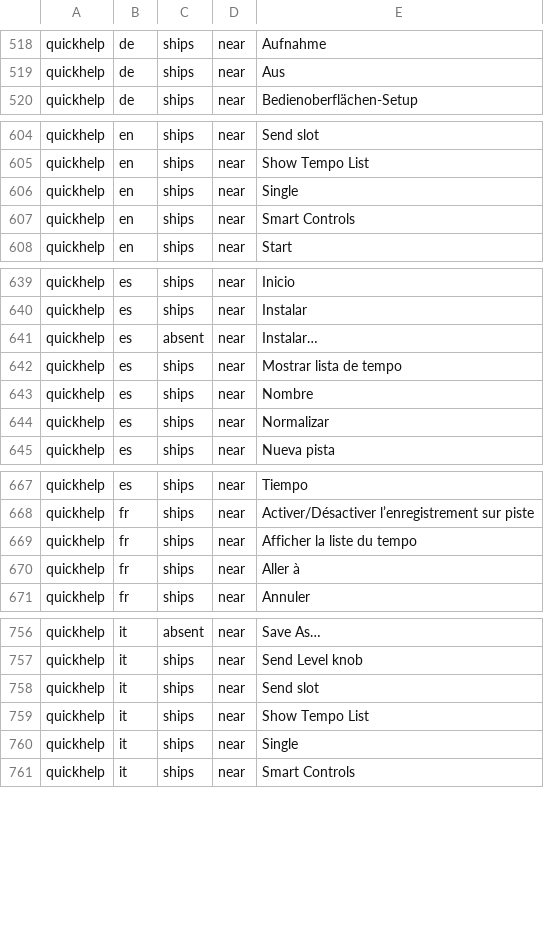
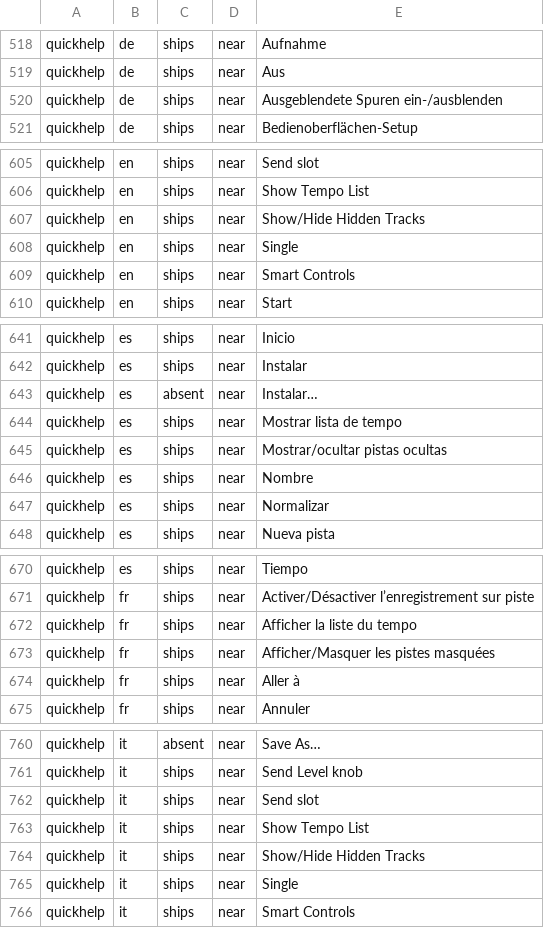
Before and after one commit to MongLong0214/logic-pro-mcp, a TSV file: docs/canon/ledger/presence.tsv, drawn as a sheet; only a part is shown, gaps mark what is left out; the diff covers the shown part only.

Commit message:
fix(canon): classify the hidden-track view labels
Confirm the existing localized label strings against the pinned corpus and update their presence classifications and manifest. Corpus confirmation does not imply native qualification in every locale.

Refs #965

Limit: Pinned-corpus confirmation classifies shipped label strings; it does not establish native behavior in all ten locales or waive a code guard.
Record-Id: r-2299a6f1c577
Provenance: drafted

```diff
--- a/docs/canon/ledger/presence.tsv
+++ b/docs/canon/ledger/presence.tsv
@@ -519,2 +519,3 @@ quickhelp	de	ships	near	"Aufnahme"
 quickhelp	de	ships	near	"Aus"
+quickhelp	de	ships	near	"Ausgeblendete Spuren ein-/ausblenden"
 quickhelp	de	ships	near	"Bedienoberflächen-Setup"
@@ -605,2 +606,3 @@ quickhelp	en	ships	near	"Send slot"
 quickhelp	en	ships	near	"Show Tempo List"
+quickhelp	en	ships	near	"Show/Hide Hidden Tracks"
 quickhelp	en	ships	near	"Single"
@@ -642,2 +644,3 @@ quickhelp	es	absent	near	"Instalar…"
 quickhelp	es	ships	near	"Mostrar lista de tempo"
+quickhelp	es	ships	near	"Mostrar/ocultar pistas ocultas"
 quickhelp	es	ships	near	"Nombre"
@@ -669,2 +672,3 @@ quickhelp	fr	ships	near	"Activer/Désactiver l’enregistrement sur piste"
 quickhelp	fr	ships	near	"Afficher la liste du tempo"
+quickhelp	fr	ships	near	"Afficher/Masquer les pistes masquées"
 quickhelp	fr	ships	near	"Aller à"
@@ -759,2 +763,3 @@ quickhelp	it	ships	near	"Send slot"
 quickhelp	it	ships	near	"Show Tempo List"
+quickhelp	it	ships	near	"Show/Hide Hidden Tracks"
 quickhelp	it	ships	near	"Single"
```
Also changed, not shown: 13 added rows elsewhere in this file, 2 other files.
